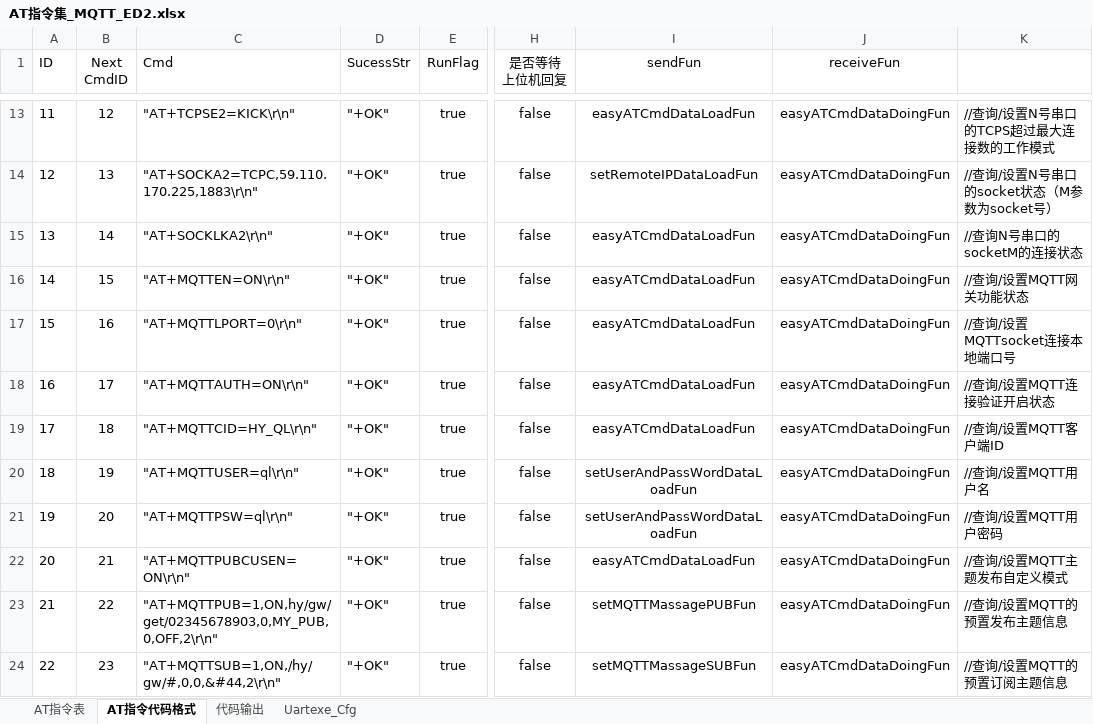
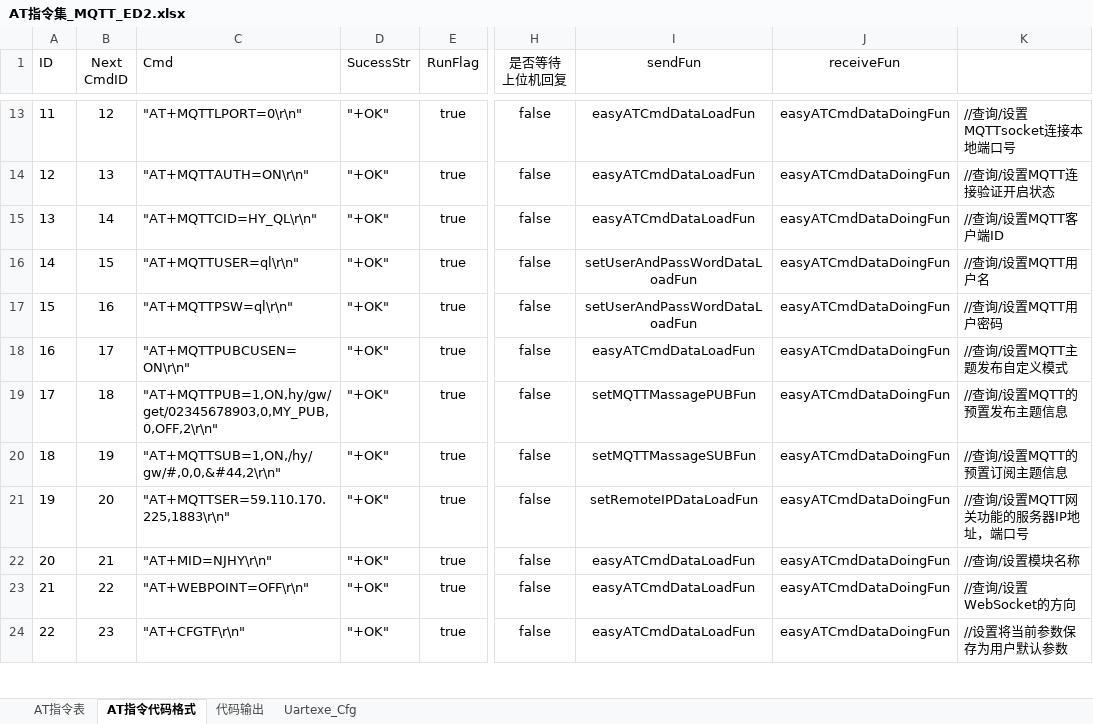
Before and after one commit to chaimark/WorkSpace, an Excel workbook: MQTT采集终端/MQTT采集器程序(新加 MQTT MBUS 网口功能)/Interflow/AT指令集_MQTT_ED2.xlsx, sheet AT指令代码格式, drawn as a sheet; only a part is shown, gaps mark what is left out; values as stored, in another font and other column widths than the file's, no borders; the diff covers the shown part only; the diff names each change by its address in the sheet, - before the commit and + after, or states it on an @@ line.

```diff
--- a/MQTT采集终端/MQTT采集器程序(新加 MQTT MBUS 网口功能)/Interflow/AT指令集_MQTT_ED2.xlsx (sheet AT指令代码格式)
+++ b/MQTT采集终端/MQTT采集器程序(新加 MQTT MBUS 网口功能)/Interflow/AT指令集_MQTT_ED2.xlsx (sheet AT指令代码格式)
-C13 (Cmd): "AT+TCPSE2=KICK\r\n"
+C13 (Cmd): "AT+MQTTLPORT=0\r\n"
-K13: //查询/设置N号串口的TCPS超过最大连接数的工作模式
+K13: //查询/设置MQTTsocket连接本地端口号
-C14 (Cmd): "AT+SOCKA2=TCPC,59.110.170.225,1883\r\n"
+C14 (Cmd): "AT+MQTTAUTH=ON\r\n"
-I14 (sendFun): setRemoteIPDataLoadFun
+I14 (sendFun): easyATCmdDataLoadFun
-K14: //查询/设置N号串口的socket状态（M参数为socket号）
+K14: //查询/设置MQTT连接验证开启状态
-C15 (Cmd): "AT+SOCKLKA2\r\n"
+C15 (Cmd): "AT+MQTTCID=HY_QL\r\n"
-K15: //查询N号串口的socketM的连接状态
+K15: //查询/设置MQTT客户端ID
-C16 (Cmd): "AT+MQTTEN=ON\r\n"
+C16 (Cmd): "AT+MQTTUSER=ql\r\n"
-I16:I17 (sendFun): easyATCmdDataLoadFun
+I16:I17 (sendFun): setUserAndPassWordDataLoadFun
-K16: //查询/设置MQTT网关功能状态
+K16: //查询/设置MQTT用户名
-C17 (Cmd): "AT+MQTTLPORT=0\r\n"
+C17 (Cmd): "AT+MQTTPSW=ql\r\n"
-K17: //查询/设置MQTTsocket连接本地端口号
+K17: //查询/设置MQTT用户密码
-C18 (Cmd): "AT+MQTTAUTH=ON\r\n"
+C18 (Cmd): "AT+MQTTPUBCUSEN=ON\r\n"
-K18: //查询/设置MQTT连接验证开启状态
+K18: //查询/设置MQTT主题发布自定义模式
-C19 (Cmd): "AT+MQTTCID=HY_QL\r\n"
+C19 (Cmd): "AT+MQTTPUB=1,ON,hy/gw/get/02345678903,0,MY_PUB,0,OFF,2\r\n"
-I19 (sendFun): easyATCmdDataLoadFun
+I19 (sendFun): setMQTTMassagePUBFun
-K19: //查询/设置MQTT客户端ID
+K19: //查询/设置MQTT的预置发布主题信息
-C20 (Cmd): "AT+MQTTUSER=ql\r\n"
+C20 (Cmd): "AT+MQTTSUB=1,ON,/hy/gw/#,0,0,&#44,2\r\n"
-I20 (sendFun): setUserAndPassWordDataLoadFun
+I20 (sendFun): setMQTTMassageSUBFun
-K20: //查询/设置MQTT用户名
+K20: //查询/设置MQTT的预置订阅主题信息
-C21 (Cmd): "AT+MQTTPSW=ql\r\n"
+C21 (Cmd): "AT+MQTTSER=59.110.170.225,1883\r\n"
-I21 (sendFun): setUserAndPassWordDataLoadFun
+I21 (sendFun): setRemoteIPDataLoadFun
-K21: //查询/设置MQTT用户密码
+K21: //查询/设置MQTT网关功能的服务器IP地址，端口号
-C22 (Cmd): "AT+MQTTPUBCUSEN=ON\r\n"
+C22 (Cmd): "AT+MID=NJHY\r\n"
-K22: //查询/设置MQTT主题发布自定义模式
+K22: //查询/设置模块名称
-C23 (Cmd): "AT+MQTTPUB=1,ON,hy/gw/get/02345678903,0,MY_PUB,0,OFF,2\r\n"
+C23 (Cmd): "AT+WEBPOINT=OFF\r\n"
-I23 (sendFun): setMQTTMassagePUBFun
+I23 (sendFun): easyATCmdDataLoadFun
-K23: //查询/设置MQTT的预置发布主题信息
+K23: //查询/设置WebSocket的方向
-C24 (Cmd): "AT+MQTTSUB=1,ON,/hy/gw/#,0,0,&#44,2\r\n"
+C24 (Cmd): "AT+CFGTF\r\n"
-I24 (sendFun): setMQTTMassageSUBFun
+I24 (sendFun): easyATCmdDataLoadFun
-K24: //查询/设置MQTT的预置订阅主题信息
+K24: //设置将当前参数保存为用户默认参数
```
Also changed, not shown: 59 edited cells elsewhere in this sheet, sheet AT指令表, sheet 代码输出, formulas that keep their value, 2 other files.
